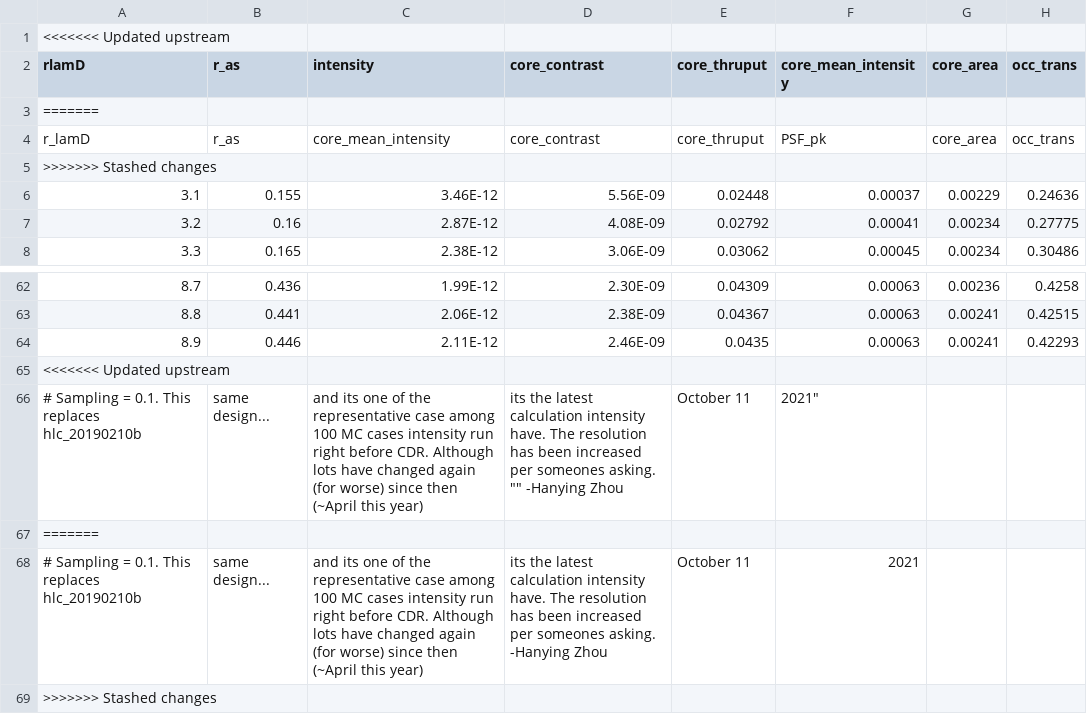
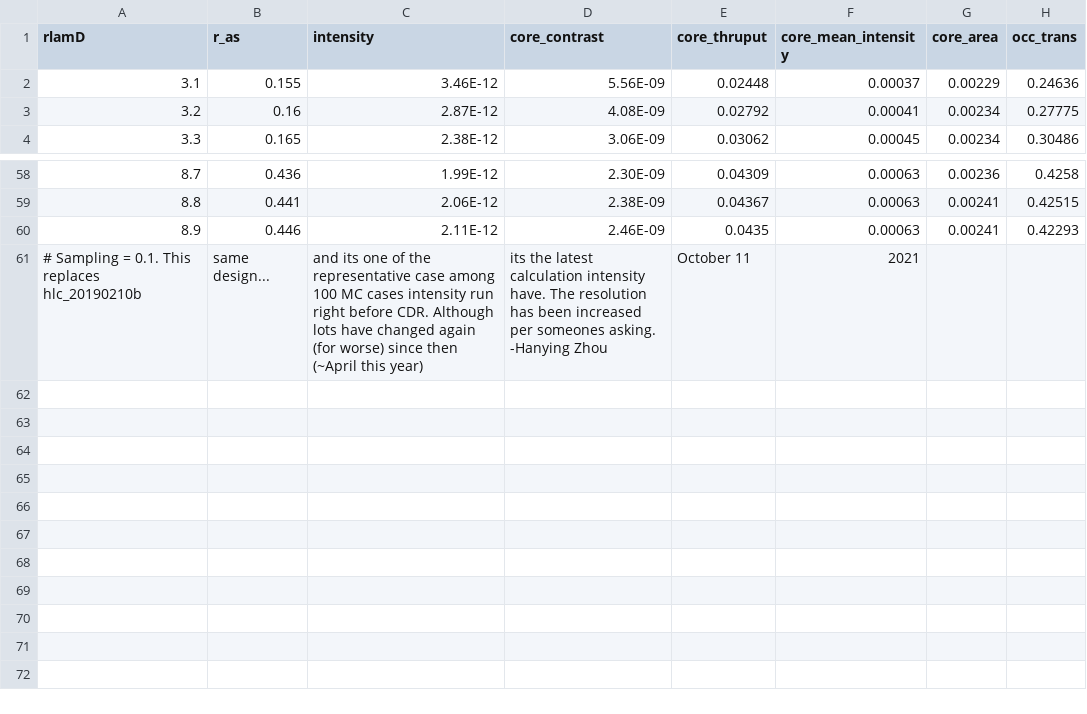
Before and after one commit to hsergi/Roman_Coronagraph_ETC, a CSV file: tables/CGPERF_HLC_20190210br.csv, drawn as a sheet; only a part is shown, gaps mark what is left out.

Commit message:
Update CGPERF_HLC_20190210br.csv

```diff
--- a/tables/CGPERF_HLC_20190210br.csv
+++ b/tables/CGPERF_HLC_20190210br.csv
@@ -1,6 +1,2 @@
-<<<<<<< Updated upstream
 rlamD,r_as,intensity,core_contrast,core_thruput,core_mean_intensity,core_area,occ_trans
-=======
-r_lamD,r_as,core_mean_intensity,core_contrast,core_thruput,PSF_pk,core_area,occ_trans
->>>>>>> Stashed changes
 3.1,0.155,3.46E-12,5.56E-09,0.02448,0.00037,0.00229,0.24636
@@ -64,6 +60,2 @@ r_lamD,r_as,core_mean_intensity,core_contrast,core_thruput,PSF_pk,core_area,occ_
 8.9,0.446,2.11E-12,2.46E-09,0.0435,0.00063,0.00241,0.42293
-<<<<<<< Updated upstream
-# Sampling = 0.1.  This replaces hlc_20190210b,  ""same design..., and its one of the representative case among 100 MC cases intensity run right before CDR. Although lots have changed again (for worse) since then (~April this year), its the latest calculation intensity have.  The resolution has been increased per someones asking. "" -Hanying Zhou, October 11, 2021",,,,,,,
-=======
 # Sampling = 0.1.  This replaces hlc_20190210b,  same design..., and its one of the representative case among 100 MC cases intensity run right before CDR. Although lots have changed again (for worse) since then (~April this year), its the latest calculation intensity have.  The resolution has been increased per someones asking. -Hanying Zhou, October 11, 2021,,,,,,,
->>>>>>> Stashed changes
```
